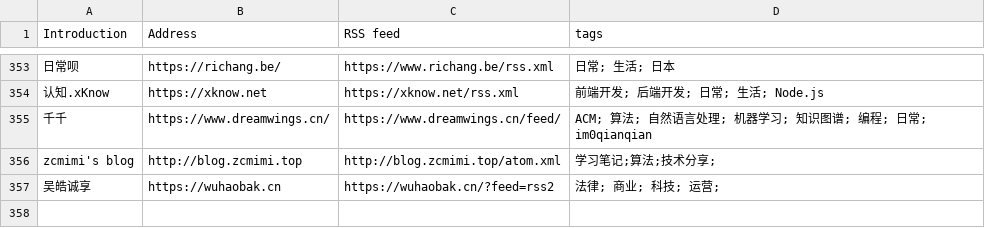
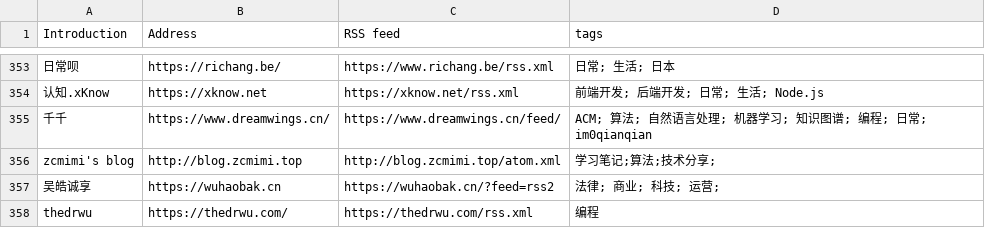
Before and after one commit to shidenggui/bloghub, a CSV file: backend/assets/blogs-original.csv, drawn as a sheet; only a part is shown, gaps mark what is left out; the diff names each change by its address in the sheet, - before the commit and + after, or states it on an @@ line.

Commit message:
:star:(blogs) add https://thedrwu.com/

```diff
--- a/backend/assets/blogs-original.csv
+++ b/backend/assets/blogs-original.csv
+row 358: thedrwu | https://thedrwu.com/ | https://thedrwu.com/rss.xml | 编程
```
